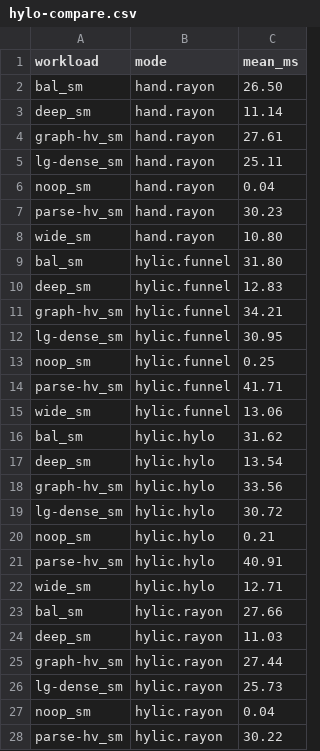
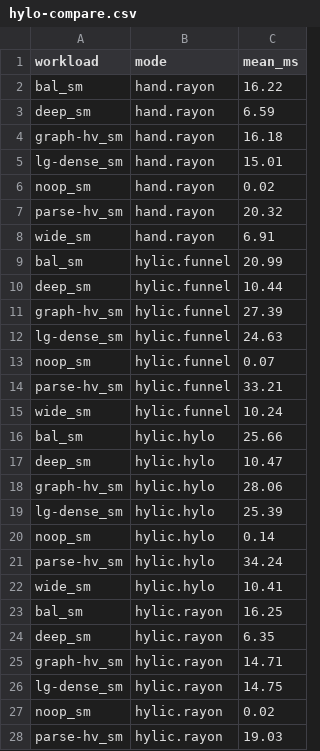
Before and after one commit to hylic-recursion/hylic-docs, a CSV file: book/src/bench-results/hylo-compare.csv, drawn as a sheet; only a part is shown; the diff covers the shown part only.

Commit message:
Benchmark: ticket sweep results (funnel beats hylo on all scenarios)
noop overhead: funnel +264% vs hylo +622% (2.4x less overhead).
Raker elimination + packed ticket + streaming sweep.

```diff
--- a/book/src/bench-results/hylo-compare.csv
+++ b/book/src/bench-results/hylo-compare.csv
@@ -1,28 +1,28 @@
 workload,mode,mean_ms
-bal_sm,hand.rayon,26.50
-deep_sm,hand.rayon,11.14
-graph-hv_sm,hand.rayon,27.61
-lg-dense_sm,hand.rayon,25.11
-noop_sm,hand.rayon,0.04
-parse-hv_sm,hand.rayon,30.23
-wide_sm,hand.rayon,10.80
-bal_sm,hylic.funnel,31.80
-deep_sm,hylic.funnel,12.83
-graph-hv_sm,hylic.funnel,34.21
-lg-dense_sm,hylic.funnel,30.95
-noop_sm,hylic.funnel,0.25
-parse-hv_sm,hylic.funnel,41.71
-wide_sm,hylic.funnel,13.06
-bal_sm,hylic.hylo,31.62
-deep_sm,hylic.hylo,13.54
-graph-hv_sm,hylic.hylo,33.56
-lg-dense_sm,hylic.hylo,30.72
-noop_sm,hylic.hylo,0.21
-parse-hv_sm,hylic.hylo,40.91
-wide_sm,hylic.hylo,12.71
-bal_sm,hylic.rayon,27.66
-deep_sm,hylic.rayon,11.03
-graph-hv_sm,hylic.rayon,27.44
-lg-dense_sm,hylic.rayon,25.73
-noop_sm,hylic.rayon,0.04
-parse-hv_sm,hylic.rayon,30.22
+bal_sm,hand.rayon,16.22
+deep_sm,hand.rayon,6.59
+graph-hv_sm,hand.rayon,16.18
+lg-dense_sm,hand.rayon,15.01
+noop_sm,hand.rayon,0.02
+parse-hv_sm,hand.rayon,20.32
+wide_sm,hand.rayon,6.91
+bal_sm,hylic.funnel,20.99
+deep_sm,hylic.funnel,10.44
+graph-hv_sm,hylic.funnel,27.39
+lg-dense_sm,hylic.funnel,24.63
+noop_sm,hylic.funnel,0.07
+parse-hv_sm,hylic.funnel,33.21
+wide_sm,hylic.funnel,10.24
+bal_sm,hylic.hylo,25.66
+deep_sm,hylic.hylo,10.47
+graph-hv_sm,hylic.hylo,28.06
+lg-dense_sm,hylic.hylo,25.39
+noop_sm,hylic.hylo,0.14
+parse-hv_sm,hylic.hylo,34.24
+wide_sm,hylic.hylo,10.41
+bal_sm,hylic.rayon,16.25
+deep_sm,hylic.rayon,6.35
+graph-hv_sm,hylic.rayon,14.71
+lg-dense_sm,hylic.rayon,14.75
+noop_sm,hylic.rayon,0.02
+parse-hv_sm,hylic.rayon,19.03
```
Also changed, not shown: 1 edited cell elsewhere in this file, 6 other files.
